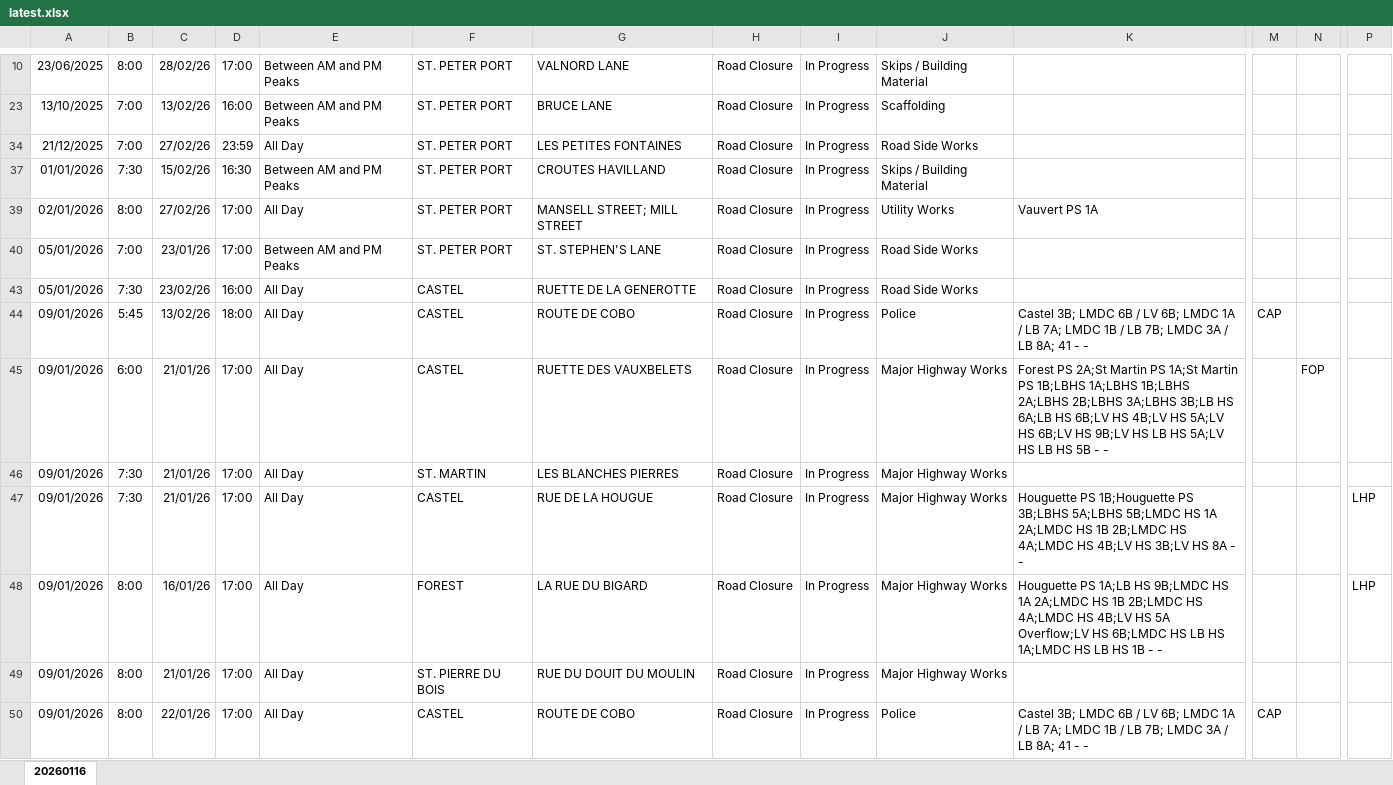
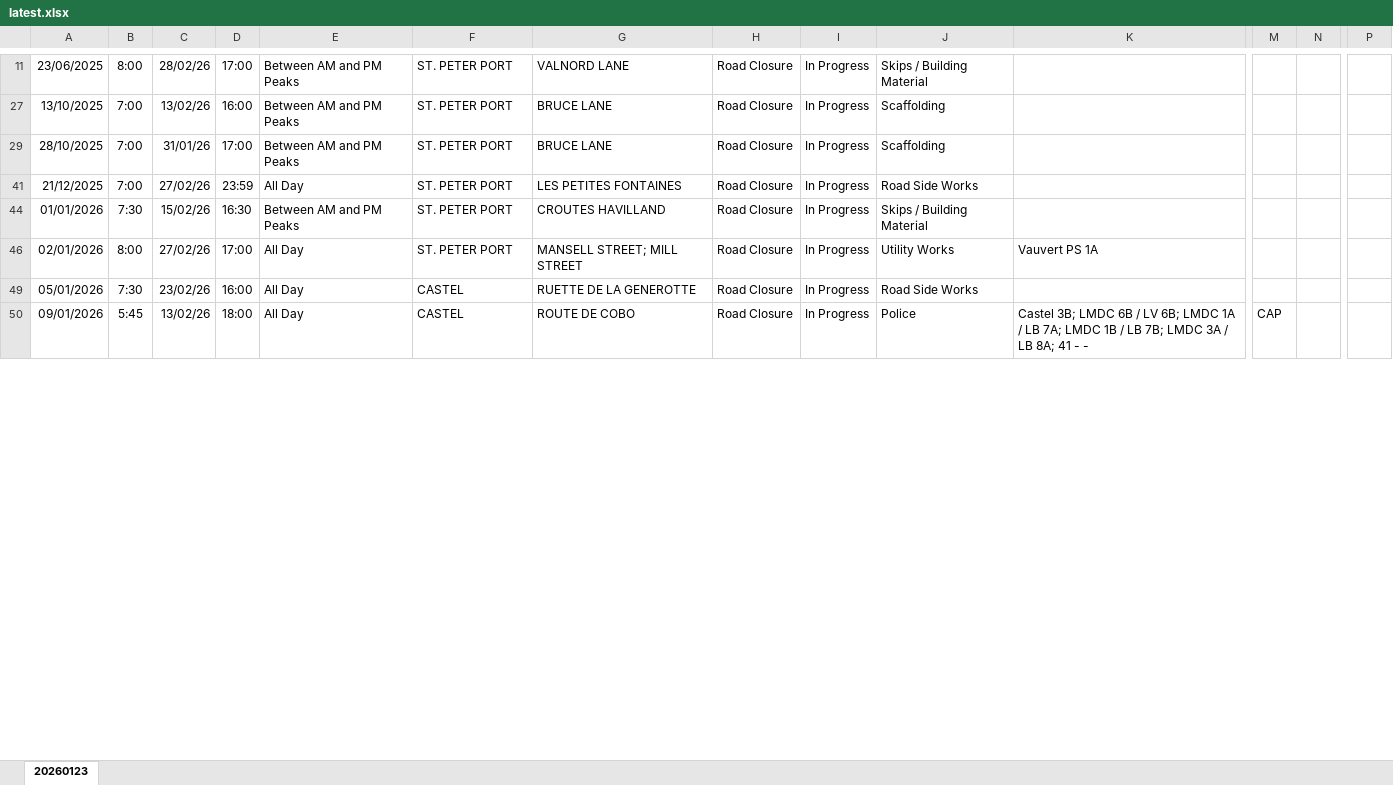
Before and after one commit to The-Quarry/guernsey-roadworks, an Excel workbook: latest.xlsx, sheet 20260123, drawn as a sheet; only a part is shown, gaps mark what is left out; values as stored, in another font and other column widths than the file's, no borders; removed rows and columns are numbered as before the commit, all else as after; rows hold the shown columns only; the diff covers the shown part only; the diff names each change by its address in the sheet, - before the commit and + after, or states it on an @@ line.

Commit message:
Add files via upload

```diff
--- a/latest.xlsx (sheet 20260123)
+++ b/latest.xlsx (sheet 20260123)
-sheet tab: 20260116
+sheet tab: 20260123
+row 29: 28/10/2025 | 7:00 | 31/01/26 | 17:00 | Between AM and PM Peaks | ST. PETER PORT | BRUCE LANE | Road Closure | In Progress | Scaffolding
-row 40: 05/01/2026 | 7:00 | 23/01/26 | 17:00 | Between AM and PM Peaks | ST. PETER PORT | ST. STEPHEN'S LANE | Road Closure | In Progress | Road Side Works
-row 45: 09/01/2026 | 6:00 | 21/01/26 | 17:00 | All Day | CASTEL | RUETTE DES VAUXBELETS | Road Closure | In Progress | Major Highway Works | Forest PS 2A;St Martin PS 1A;St Martin PS 1B;LBHS 1A;LBHS 1B;LBHS 2A;LBHS 2B;LBHS 3A;LBHS 3B;LB HS 6A;LB HS 6B;LV HS 4B;LV HS 5A;LV HS 6B;LV HS 9B;LV HS LB HS 5A;LV HS LB HS 5B - - |  | FOP
-row 46: 09/01/2026 | 7:30 | 21/01/26 | 17:00 | All Day | ST. MARTIN | LES BLANCHES PIERRES | Road Closure | In Progress | Major Highway Works
-row 47: 09/01/2026 | 7:30 | 21/01/26 | 17:00 | All Day | CASTEL | RUE DE LA HOUGUE | Road Closure | In Progress | Major Highway Works | Houguette PS 1B;Houguette PS 3B;LBHS 5A;LBHS 5B;LMDC HS 1A 2A;LMDC HS 1B 2B;LMDC HS 4A;LMDC HS 4B;LV HS 3B;LV HS 8A - - |  |  | LHP
-row 48: 09/01/2026 | 8:00 | 16/01/26 | 17:00 | All Day | FOREST | LA RUE DU BIGARD | Road Closure | In Progress | Major Highway Works | Houguette PS 1A;LB HS 9B;LMDC HS 1A 2A;LMDC HS 1B 2B;LMDC HS 4A;LMDC HS 4B;LV HS 5A Overflow;LV HS 6B;LMDC HS LB HS 1A;LMDC HS LB HS 1B - - |  |  | LHP
-row 49: 09/01/2026 | 8:00 | 21/01/26 | 17:00 | All Day | ST. PIERRE DU BOIS | RUE DU DOUIT DU MOULIN | Road Closure | In Progress | Major Highway Works
-row 50: 09/01/2026 | 8:00 | 22/01/26 | 17:00 | All Day | CASTEL | ROUTE DE COBO | Road Closure | In Progress | Police | Castel 3B; LMDC 6B / LV 6B; LMDC 1A / LB 7A; LMDC 1B / LB 7B; LMDC 3A / LB 8A; 41 - - | CAP
```
Also changed, not shown: 37 added rows, 39 removed rows and 72 edited cells elsewhere in this sheet, hidden cells.
